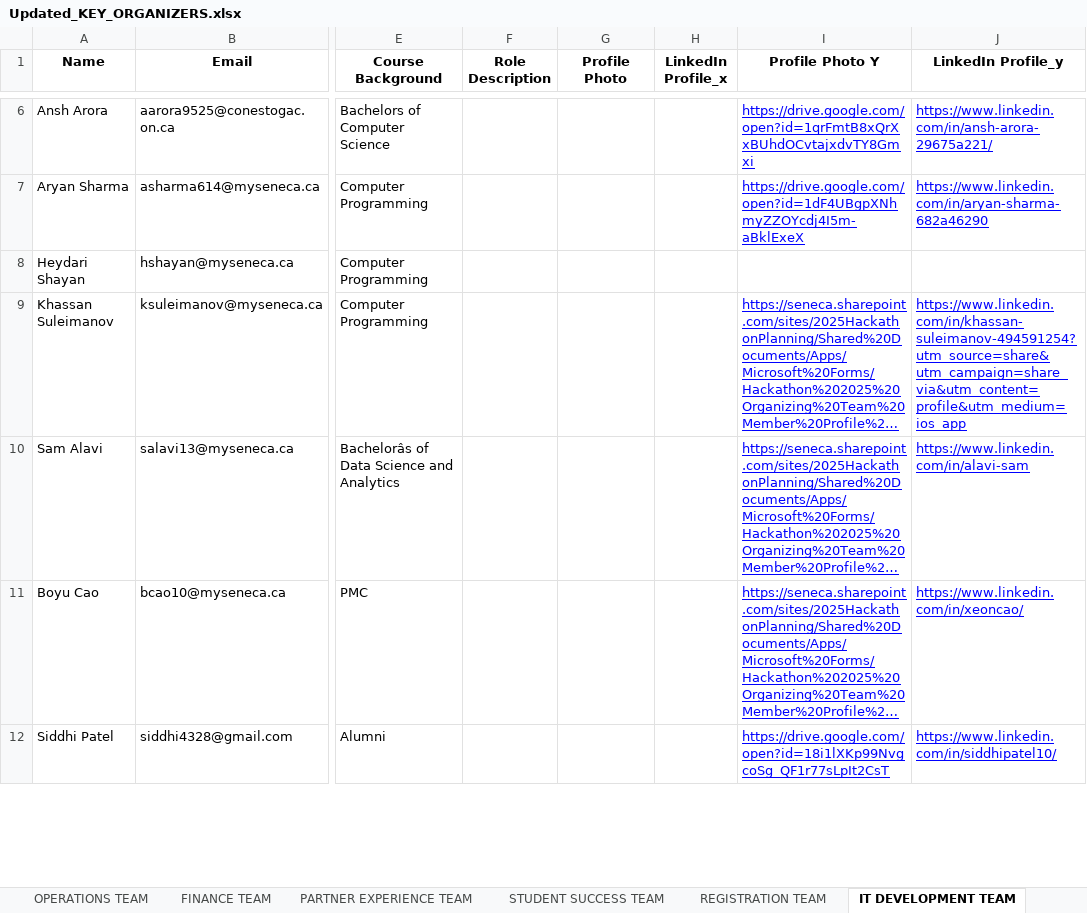
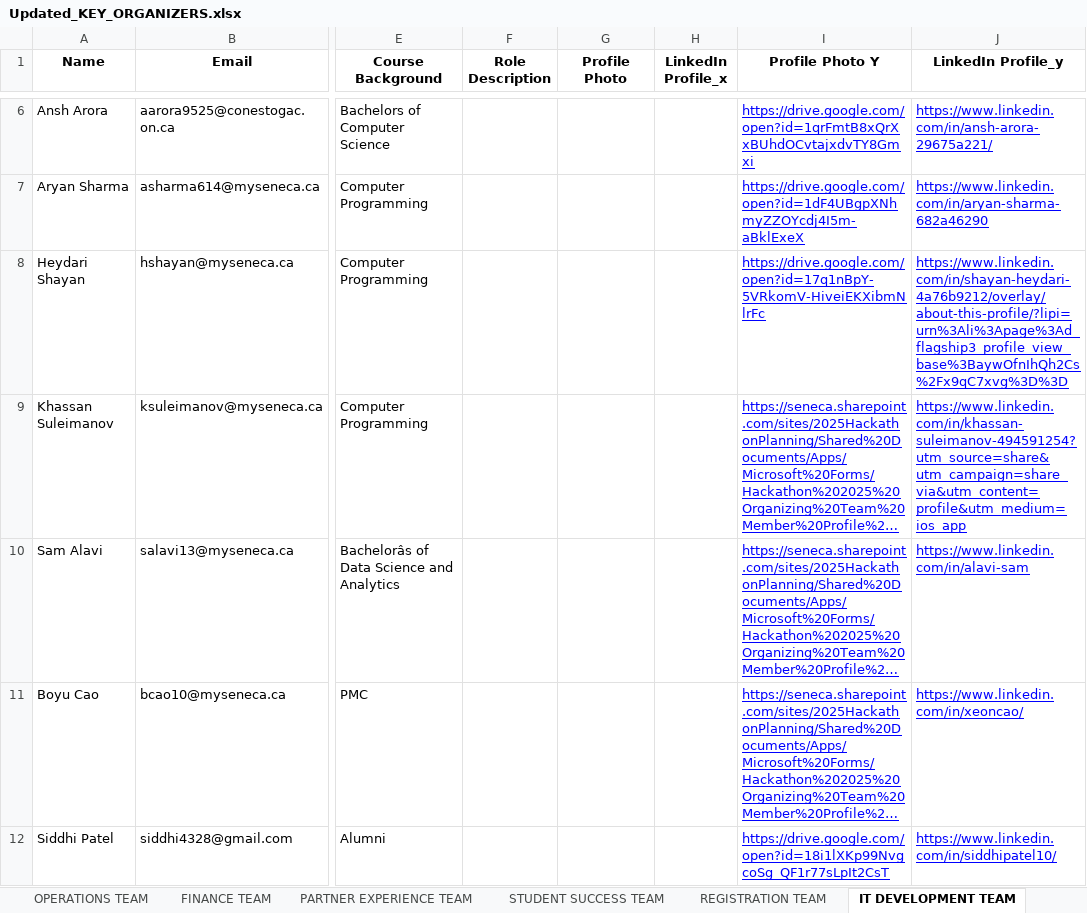
Before and after one commit to Xeon0312/pytest, an Excel workbook: excel_input/Updated_KEY_ORGANIZERS.xlsx, sheet IT DEVELOPMENT TEAM, drawn as a sheet; only a part is shown, gaps mark what is left out; long unchanged cells end in …; values as stored, in another font and other column widths than the file's, no borders; the diff names each change by its address in the sheet, - before the commit and + after, or states it on an @@ line.

```diff
--- a/excel_input/Updated_KEY_ORGANIZERS.xlsx (sheet IT DEVELOPMENT TEAM)
+++ b/excel_input/Updated_KEY_ORGANIZERS.xlsx (sheet IT DEVELOPMENT TEAM)
-I8 (Profile Photo Y): (empty)
+I8 (Profile Photo Y): https://drive.google.com/open?id=17q1nBpY-5VRkomV-HiveiEKXibmNlrFc
-J8 (LinkedIn Profile_y): (empty)
+J8 (LinkedIn Profile_y): https://www.linkedin.com/in/shayan-heydari-4a76b9212/overlay/about-this-profile/?lipi=urn%3Ali%3Apage%3Ad_flagship3_profile_view_base%3BaywOfnIhQh2Cs%2Fx9qC7xvg%3D%3D
```
Also changed, not shown: sheet ISSUE MANAGEMENT TEAM, excel_input/Hackathon 2025 Organizing Team Member Profile Submission.xlsx, excel_input/KEY ORGANIZERS.xlsx, 7 other files.
